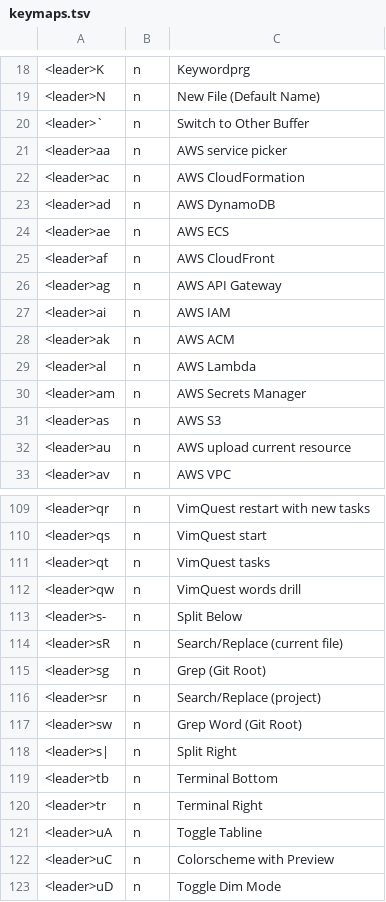
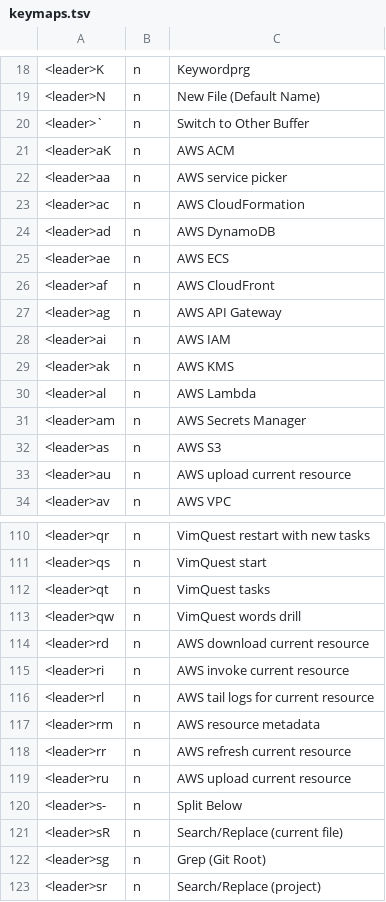
Before and after one commit to iamcheyan/nvim, a TSV file: site/keymaps.tsv, drawn as a sheet; only a part is shown, gaps mark what is left out; the shorter side is filled out with more unchanged rows.

Commit message:
feat(aws): add resource action keys, KMS explorer and docs

```diff
--- a/site/keymaps.tsv
+++ b/site/keymaps.tsv
@@ -20,2 +20,3 @@
 <leader>`	n	Switch to Other Buffer
+<leader>aK	n	AWS ACM
 <leader>aa	n	AWS service picker
@@ -27,3 +28,3 @@
 <leader>ai	n	AWS IAM
-<leader>ak	n	AWS ACM
+<leader>ak	n	AWS KMS
 <leader>al	n	AWS Lambda
@@ -112,2 +113,8 @@
 <leader>qw	n	VimQuest words drill
+<leader>rd	n	AWS download current resource
+<leader>ri	n	AWS invoke current resource
+<leader>rl	n	AWS tail logs for current resource
+<leader>rm	n	AWS resource metadata
+<leader>rr	n	AWS refresh current resource
+<leader>ru	n	AWS upload current resource
 <leader>s-	n	Split Below
```
Also changed, not shown: 3 other files.
